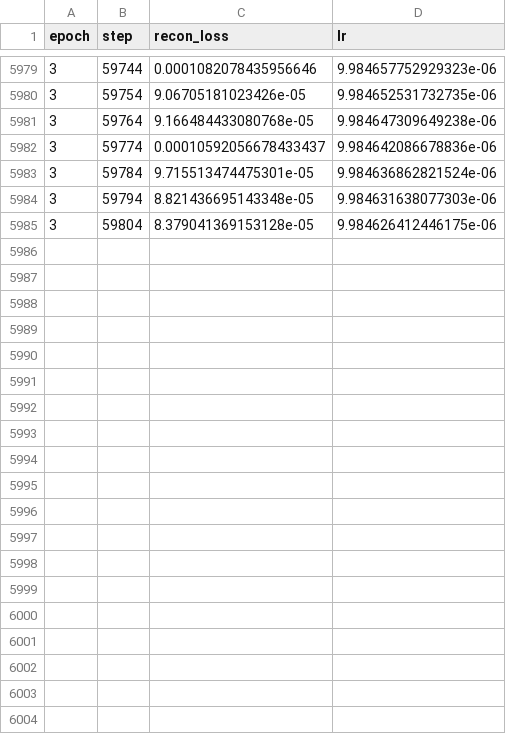
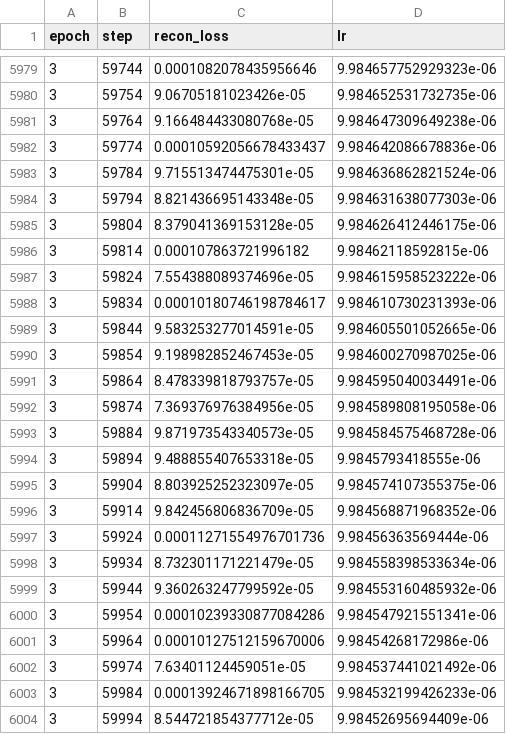
Before and after one commit to lovearthai/poregpt, a CSV file: poregpt/workflows/vqe_workflow/step01_train_cnn_model/human_dna_595g_memap_mongoq30/cnn24/train_loss.csv, drawn as a sheet; only a part is shown, gaps mark what is left out; the diff names each change by its address in the sheet, - before the commit and + after, or states it on an @@ line.

Commit message:
new

```diff
--- a/poregpt/workflows/vqe_workflow/step01_train_cnn_model/human_dna_595g_memap_mongoq30/cnn24/train_loss.csv
+++ b/poregpt/workflows/vqe_workflow/step01_train_cnn_model/human_dna_595g_memap_mongoq30/cnn24/train_loss.csv
+row 5986: 3 | 59814 | 0.000107863721996182 | 9.98462118592815e-06
+row 5987: 3 | 59824 | 7.554388089374696e-05 | 9.984615958523222e-06
+row 5988: 3 | 59834 | 0.00010180746198784617 | 9.984610730231393e-06
+row 5989: 3 | 59844 | 9.583253277014591e-05 | 9.984605501052665e-06
+row 5990: 3 | 59854 | 9.198982852467453e-05 | 9.984600270987025e-06
+row 5991: 3 | 59864 | 8.478339818793757e-05 | 9.984595040034491e-06
+row 5992: 3 | 59874 | 7.369376976384956e-05 | 9.984589808195058e-06
+row 5993: 3 | 59884 | 9.871973543340573e-05 | 9.984584575468728e-06
+row 5994: 3 | 59894 | 9.488855407653318e-05 | 9.9845793418555e-06
+row 5995: 3 | 59904 | 8.803925252323097e-05 | 9.984574107355375e-06
+row 5996: 3 | 59914 | 9.842456806836709e-05 | 9.984568871968352e-06
+row 5997: 3 | 59924 | 0.00011271554976701736 | 9.98456363569444e-06
+row 5998: 3 | 59934 | 8.732301171221479e-05 | 9.984558398533634e-06
+row 5999: 3 | 59944 | 9.360263247799592e-05 | 9.984553160485932e-06
+row 6000: 3 | 59954 | 0.00010239330877084286 | 9.984547921551341e-06
+row 6001: 3 | 59964 | 0.00010127512159670006 | 9.98454268172986e-06
+row 6002: 3 | 59974 | 7.63401124459051e-05 | 9.984537441021492e-06
+row 6003: 3 | 59984 | 0.00013924671898166705 | 9.984532199426233e-06
+row 6004: 3 | 59994 | 8.544721854377712e-05 | 9.98452695694409e-06
```
